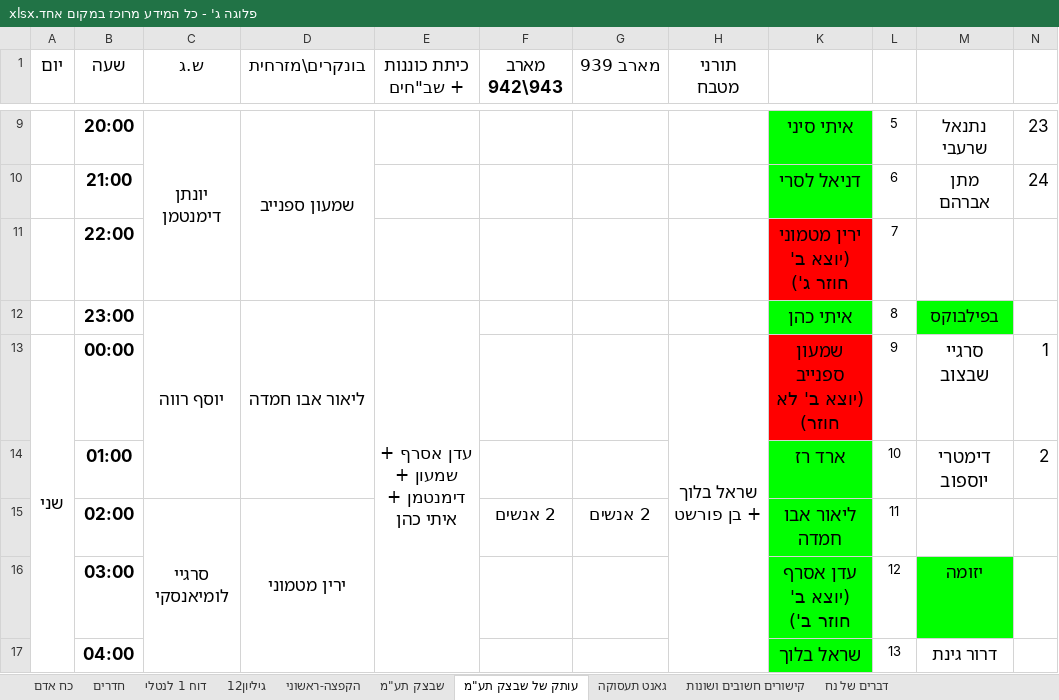
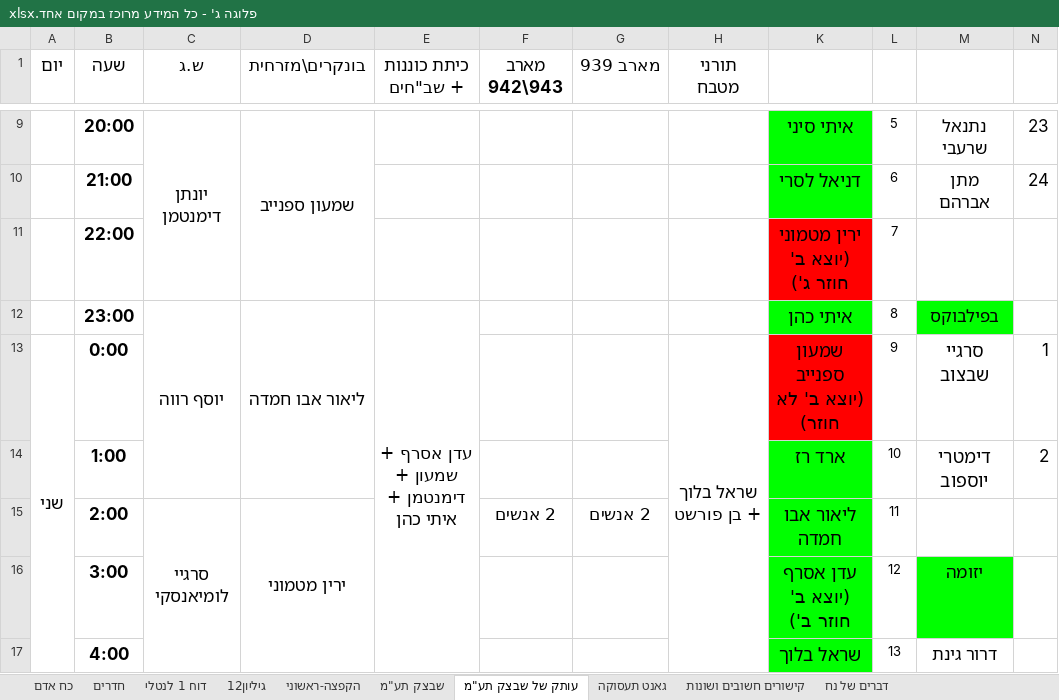
Before and after one commit to andybenichou/meshavsek, an Excel workbook: פלוגה ג' - כל המידע מרוכז במקום אחד.xlsx, sheet עותק של שבצק תע"מ, drawn as a sheet; only a part is shown, gaps mark what is left out; values as stored, in another font and other column widths than the file's, no borders; charts and pictures not drawn; the diff covers the shown part only; the diff names each change by its address in the sheet, - before the commit and + after, or states it on an @@ line.

```diff
--- a/פלוגה ג' - כל המידע מרוכז במקום אחד.xlsx (sheet עותק של שבצק תע"מ)
+++ b/פלוגה ג' - כל המידע מרוכז במקום אחד.xlsx (sheet עותק של שבצק תע"מ)
-B13 (שעה): 00:00
+B13 (שעה): 0:00
-B14 (שעה): 01:00
+B14 (שעה): 1:00
-B15 (שעה): 02:00
+B15 (שעה): 2:00
-B16 (שעה): 03:00
+B16 (שעה): 3:00
-B17 (שעה): 04:00
+B17 (שעה): 4:00
```
Also changed, not shown: 25 edited cells elsewhere in this sheet, sheet כח אדם, sheet שבצק תע"מ, formulas that keep their value, charts or pictures, watch_list.xlsx, 1 other file.
